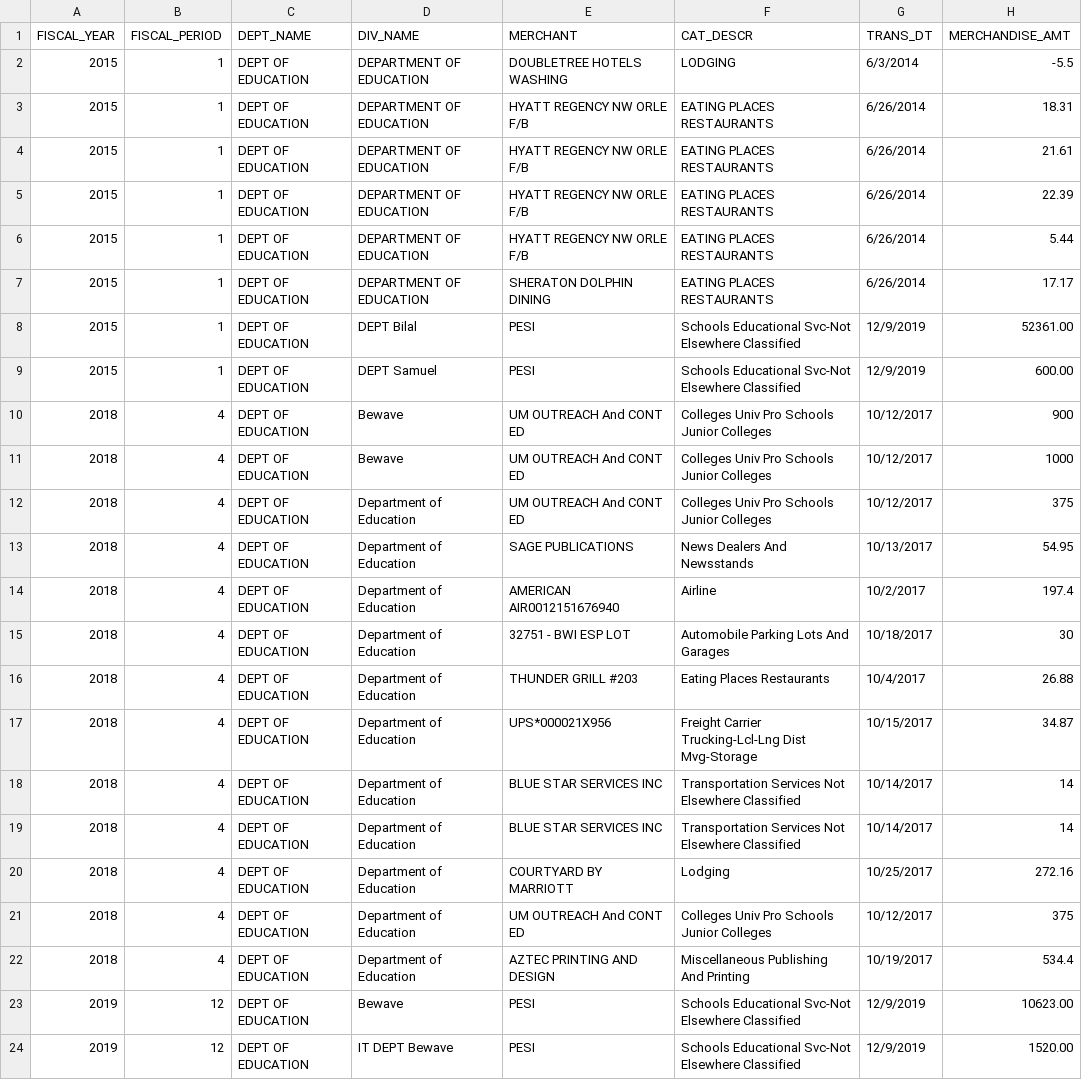
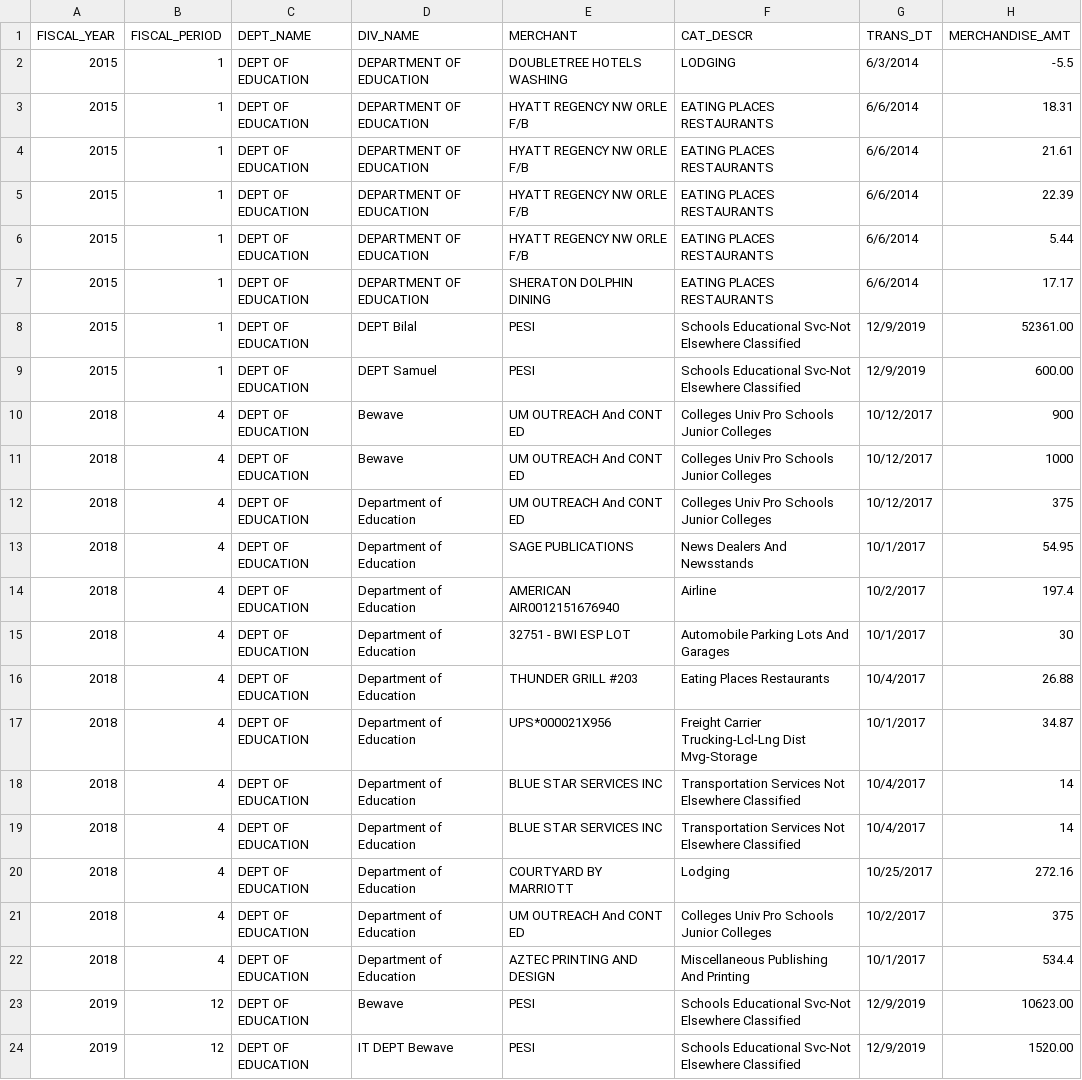
Before and after one commit to kobi87/Dataset, a CSV file: datasetGithub.csv, drawn as a sheet.

Commit message:
Update datasetGithub.csv

```diff
--- a/datasetGithub.csv
+++ b/datasetGithub.csv
@@ -2,7 +2,7 @@ FISCAL_YEAR,FISCAL_PERIOD,DEPT_NAME,DIV_NAME,MERCHANT,CAT_DESCR,TRANS_DT,MERCHAN
 2015,1,DEPT OF EDUCATION,DEPARTMENT OF EDUCATION,DOUBLETREE HOTELS WASHING,LODGING,6/3/2014,-5.5
-2015,1,DEPT OF EDUCATION,DEPARTMENT OF EDUCATION,HYATT REGENCY NW ORLE F/B,EATING PLACES RESTAURANTS,6/26/2014,18.31
-2015,1,DEPT OF EDUCATION,DEPARTMENT OF EDUCATION,HYATT REGENCY NW ORLE F/B,EATING PLACES RESTAURANTS,6/26/2014,21.61
-2015,1,DEPT OF EDUCATION,DEPARTMENT OF EDUCATION,HYATT REGENCY NW ORLE F/B,EATING PLACES RESTAURANTS,6/26/2014,22.39
-2015,1,DEPT OF EDUCATION,DEPARTMENT OF EDUCATION,HYATT REGENCY NW ORLE F/B,EATING PLACES RESTAURANTS,6/26/2014,5.44
-2015,1,DEPT OF EDUCATION,DEPARTMENT OF EDUCATION,SHERATON DOLPHIN DINING,EATING PLACES RESTAURANTS,6/26/2014,17.17
+2015,1,DEPT OF EDUCATION,DEPARTMENT OF EDUCATION,HYATT REGENCY NW ORLE F/B,EATING PLACES RESTAURANTS,6/6/2014,18.31
+2015,1,DEPT OF EDUCATION,DEPARTMENT OF EDUCATION,HYATT REGENCY NW ORLE F/B,EATING PLACES RESTAURANTS,6/6/2014,21.61
+2015,1,DEPT OF EDUCATION,DEPARTMENT OF EDUCATION,HYATT REGENCY NW ORLE F/B,EATING PLACES RESTAURANTS,6/6/2014,22.39
+2015,1,DEPT OF EDUCATION,DEPARTMENT OF EDUCATION,HYATT REGENCY NW ORLE F/B,EATING PLACES RESTAURANTS,6/6/2014,5.44
+2015,1,DEPT OF EDUCATION,DEPARTMENT OF EDUCATION,SHERATON DOLPHIN DINING,EATING PLACES RESTAURANTS,6/6/2014,17.17
 2015,1,DEPT OF EDUCATION,DEPT Bilal,PESI,Schools Educational Svc-Not Elsewhere Classified,12/9/2019,52361.00
@@ -12,12 +12,12 @@ FISCAL_YEAR,FISCAL_PERIOD,DEPT_NAME,DIV_NAME,MERCHANT,CAT_DESCR,TRANS_DT,MERCHAN
 2018,4,DEPT OF EDUCATION,Department of Education,UM OUTREACH And CONT ED,Colleges Univ Pro Schools Junior Colleges,10/12/2017,375
-2018,4,DEPT OF EDUCATION,Department of Education,SAGE PUBLICATIONS,News Dealers And Newsstands,10/13/2017,54.95
+2018,4,DEPT OF EDUCATION,Department of Education,SAGE PUBLICATIONS,News Dealers And Newsstands,10/1/2017,54.95
 2018,4,DEPT OF EDUCATION,Department of Education,AMERICAN AIR0012151676940,Airline,10/2/2017,197.4
-2018,4,DEPT OF EDUCATION,Department of Education,32751 - BWI ESP LOT,Automobile Parking Lots And Garages,10/18/2017,30
+2018,4,DEPT OF EDUCATION,Department of Education,32751 - BWI ESP LOT,Automobile Parking Lots And Garages,10/1/2017,30
 2018,4,DEPT OF EDUCATION,Department of Education,THUNDER GRILL #203,Eating Places Restaurants,10/4/2017,26.88
-2018,4,DEPT OF EDUCATION,Department of Education,UPS*000021X956,Freight Carrier Trucking-Lcl-Lng Dist Mvg-Storage,10/15/2017,34.87
-2018,4,DEPT OF EDUCATION,Department of Education,BLUE STAR SERVICES INC,Transportation Services Not Elsewhere Classified,10/14/2017,14
-2018,4,DEPT OF EDUCATION,Department of Education,BLUE STAR SERVICES INC,Transportation Services Not Elsewhere Classified,10/14/2017,14
+2018,4,DEPT OF EDUCATION,Department of Education,UPS*000021X956,Freight Carrier Trucking-Lcl-Lng Dist Mvg-Storage,10/1/2017,34.87
+2018,4,DEPT OF EDUCATION,Department of Education,BLUE STAR SERVICES INC,Transportation Services Not Elsewhere Classified,10/4/2017,14
+2018,4,DEPT OF EDUCATION,Department of Education,BLUE STAR SERVICES INC,Transportation Services Not Elsewhere Classified,10/4/2017,14
 2018,4,DEPT OF EDUCATION,Department of Education,COURTYARD BY MARRIOTT,Lodging,10/25/2017,272.16
-2018,4,DEPT OF EDUCATION,Department of Education,UM OUTREACH And CONT ED,Colleges Univ Pro Schools Junior Colleges,10/12/2017,375
-2018,4,DEPT OF EDUCATION,Department of Education,AZTEC PRINTING AND DESIGN,Miscellaneous Publishing And Printing,10/19/2017,534.4
+2018,4,DEPT OF EDUCATION,Department of Education,UM OUTREACH And CONT ED,Colleges Univ Pro Schools Junior Colleges,10/2/2017,375
+2018,4,DEPT OF EDUCATION,Department of Education,AZTEC PRINTING AND DESIGN,Miscellaneous Publishing And Printing,10/1/2017,534.4
 2019,12,DEPT OF EDUCATION,Bewave,PESI,Schools Educational Svc-Not Elsewhere Classified,12/9/2019,10623.00
```
